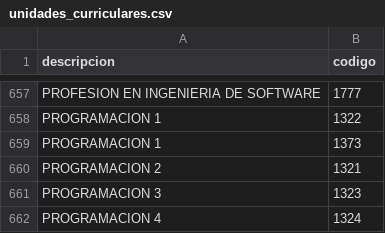
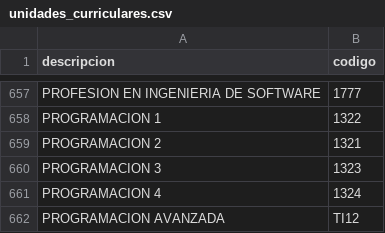
Before and after one commit to FacundoSpira/proyecto-grado, a CSV file: data/unidades_curriculares.csv, drawn as a sheet; only a part is shown, gaps mark what is left out; the shorter side is filled out with more unchanged rows.

```diff
--- a/data/unidades_curriculares.csv
+++ b/data/unidades_curriculares.csv
@@ -658,3 +658,2 @@ PROFESION EN INGENIERIA DE SOFTWARE,1777
 PROGRAMACION 1,1322
-PROGRAMACION 1,1373
 PROGRAMACION 2,1321
```
Also changed, not shown: 8 other files.
